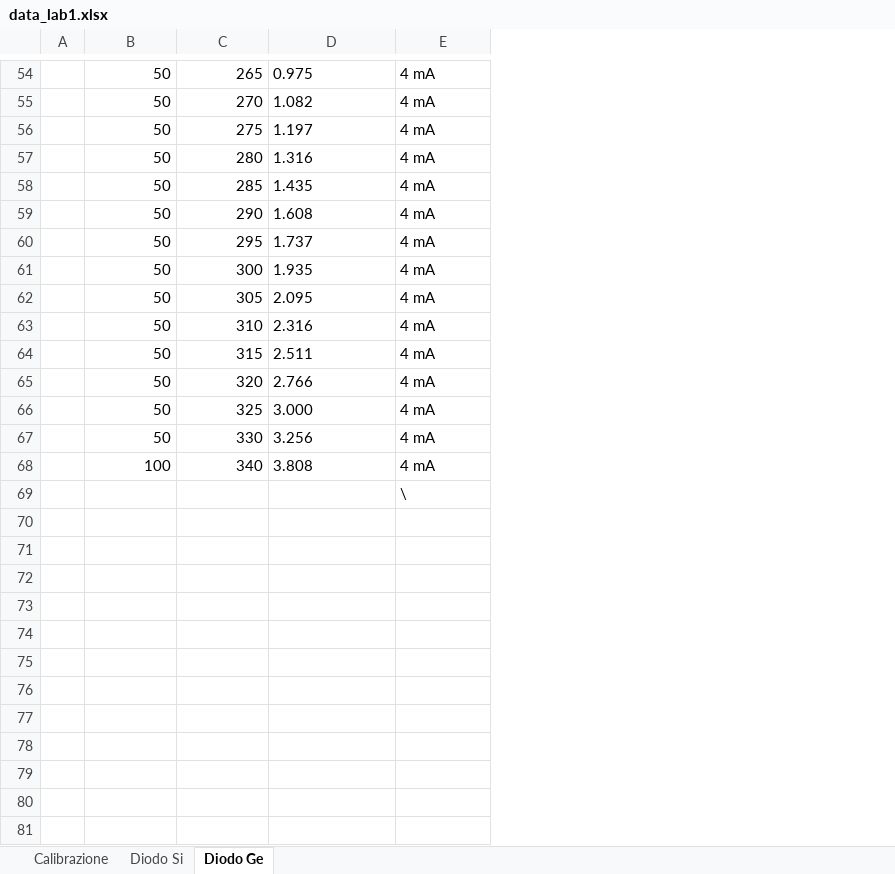
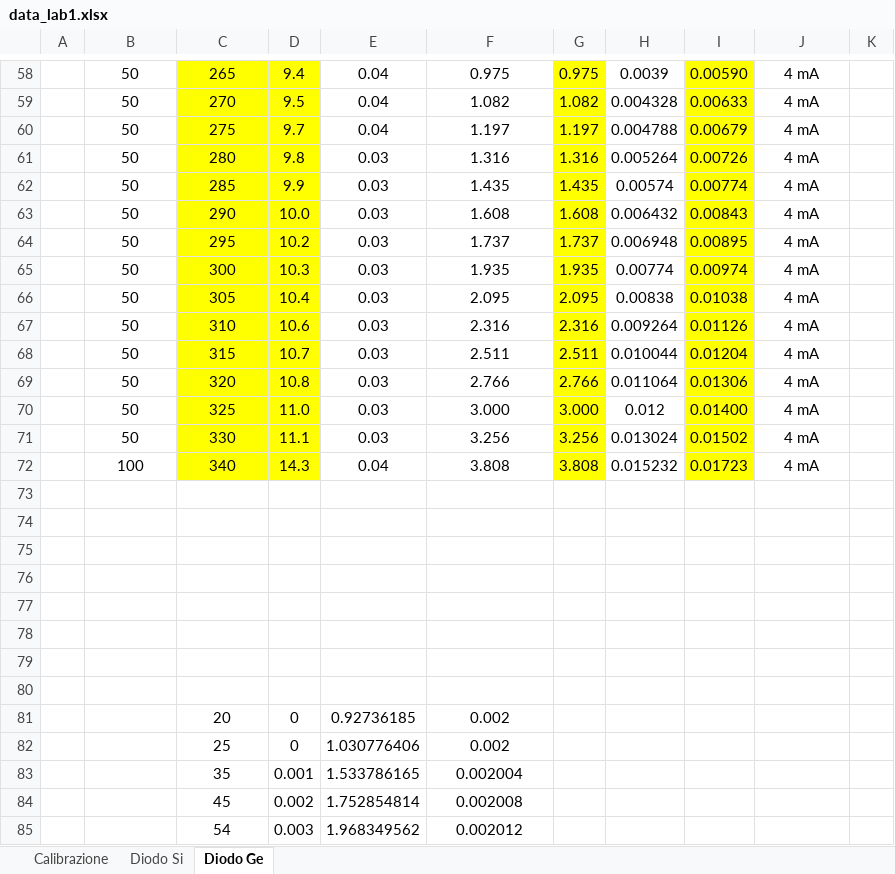
Before and after one commit to saemmie4/Lab_Elettro_01_Diodo, an Excel workbook: data_lab1.xlsx, sheet Diodo Ge, drawn as a sheet; only a part is shown, gaps mark what is left out; values as stored, in another font and other column widths than the file's, no borders; addresses are those after the commit; the diff covers the shown part only; the diff names each change by its address in the sheet, - before the commit and + after, or states it on an @@ line.

```diff
--- a/data_lab1.xlsx (sheet Diodo Ge)
+++ b/data_lab1.xlsx (sheet Diodo Ge)
+column D, rows 58-72: 9.4 | 9.5 | 9.7 | 9.8 | 9.9 | 10.0 | 10.2 | 10.3 | 10.4 | 10.6 | 10.7 | 10.8 | 11.0 | 11.1 | 14.3
+column E, rows 58-72: 0.04 | 0.04 | 0.04 | 0.03 | 0.03 | 0.03 | 0.03 | 0.03 | 0.03 | 0.03 | 0.03 | 0.03 | 0.03 | 0.03 | 0.04
+column G, rows 58-72: 0.975 | 1.082 | 1.197 | 1.316 | 1.435 | 1.608 | 1.737 | 1.935 | 2.095 | 2.316 | 2.511 | 2.766 | 3.000 | 3.256 | 3.808
+column H, rows 58-72: 0.0039 | 0.004328 | 0.004788 | 0.005264 | 0.00574 | 0.006432 | 0.006948 | 0.00774 | 0.00838 | 0.009264 | 0.010044 | 0.011064 | 0.012 | 0.013024 | 0.015232
+column I, rows 58-72: 0.00590 | 0.00633 | 0.00679 | 0.00726 | 0.00774 | 0.00843 | 0.00895 | 0.00974 | 0.01038 | 0.01126 | 0.01204 | 0.01306 | 0.01400 | 0.01502 | 0.01723
+column K, empty
-B58:C72 alignment: right
+B58:C72 alignment: center
-C58:C72 fill: none
+C58:C72 fill: #FFFF00
-F58:F72 alignment: left
+F58:F72 alignment: center
-J58:J72 alignment: left
+J58:J72 alignment: center
-J73: \
+J73: (empty)
+row 74: (empty)
+row 75: (empty)
+row 76: (empty)
+row 77: (empty)
+row 78: (empty)
+row 79: (empty)
+row 80: (empty)
+row 81:  |  | 20 | 0 | 0.92736185 | 0.002
+row 82:  |  | 25 | 0 | 1.030776406 | 0.002
+row 83:  |  | 35 | 0.001 | 1.533786165 | 0.002004
+row 84:  |  | 45 | 0.002 | 1.752854814 | 0.002008
+row 85:  |  | 54 | 0.003 | 1.968349562 | 0.002012
```
Also changed, not shown: 64 added rows, 2 edited cells and cell formats elsewhere in this sheet, sheet Diodo Si, charts or pictures, 4 other files.
